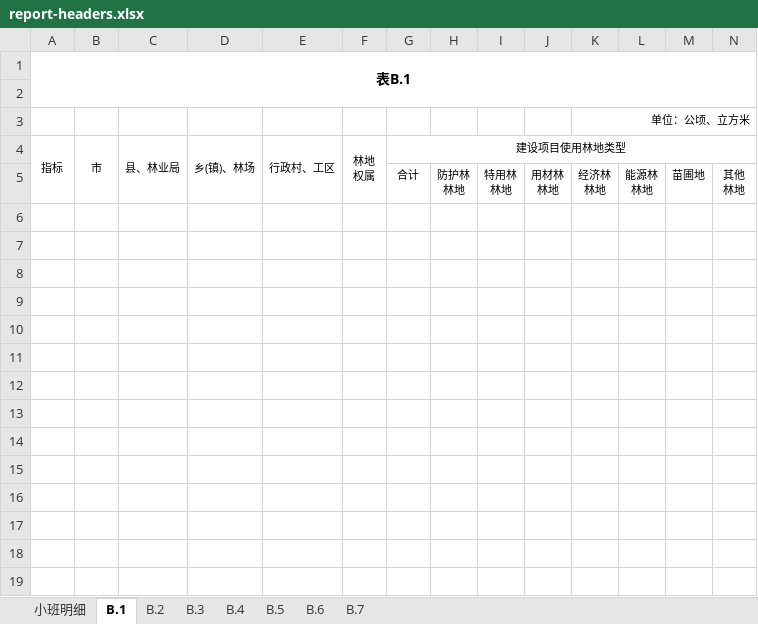
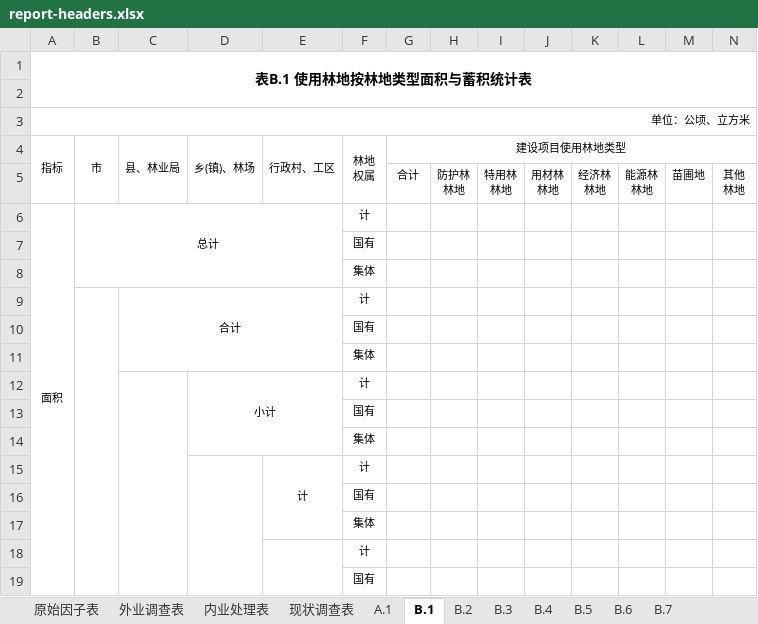
Before and after one commit to sunfing/agent-skills, an Excel workbook: skills/forestry-survey-summary-tables/assets/report-headers.xlsx, sheet B.1, drawn as a sheet; only a part is shown; values as stored, in another font and other column widths than the file's, no borders; removed rows and columns are numbered as before the commit, all else as after; the diff covers the shown part only; the diff names each change by its address in the sheet, - before the commit and + after, or states it on an @@ line.

```diff
--- a/skills/forestry-survey-summary-tables/assets/report-headers.xlsx (sheet B.1)
+++ b/skills/forestry-survey-summary-tables/assets/report-headers.xlsx (sheet B.1)
-sheet tab: 小班明细
+sheet tab: 原始因子表
+sheet tab: 外业调查表
+sheet tab: 内业处理表
+sheet tab: 现状调查表
+sheet tab: A.1
-A1 (指标): 表B.1
+A1 (指标): 表B.1 使用林地按林地类型面积与蓄积统计表
-row 3:  |  |  |  |  |  |  |  |  |  | 单位：公顷、立方米
+row 3: 单位：公顷、立方米
+row 6: 面积 | 总计 |  |  |  | 计
+row 7:  |  |  |  |  | 国有
+row 8:  |  |  |  |  | 集体
+row 9:  |  | 合计 |  |  | 计
+row 10:  |  |  |  |  | 国有
+row 11:  |  |  |  |  | 集体
+row 12:  |  |  | 小计 |  | 计
+row 13:  |  |  |  |  | 国有
+row 14:  |  |  |  |  | 集体
+row 15:  |  |  |  | 计 | 计
+row 16:  |  |  |  |  | 国有
+row 17:  |  |  |  |  | 集体
+row 18:  |  |  |  |  | 计
+row 19:  |  |  |  |  | 国有
```
Also changed, not shown: 16 added rows elsewhere in this sheet, sheet B.7, sheet B.2, sheet B.4, sheet B.3, sheet B.5, sheet B.6, skills/forestry-field-survey-table/assets/A.1.xlsx, 15 other files.
